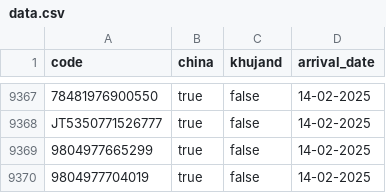
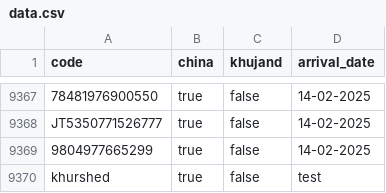
Before and after one commit to Muhammadrasul99/somonsugd, a CSV file: data.csv, drawn as a sheet; only a part is shown, gaps mark what is left out.

Commit message:
Update data.csv

```diff
--- a/data.csv
+++ b/data.csv
@@ -9369,2 +9369,2 @@ JT5350771526777;true;false;14-02-2025
 9804977665299;true;false;14-02-2025
-9804977704019;true;false;14-02-2025
+khurshed;true;false;test
```
